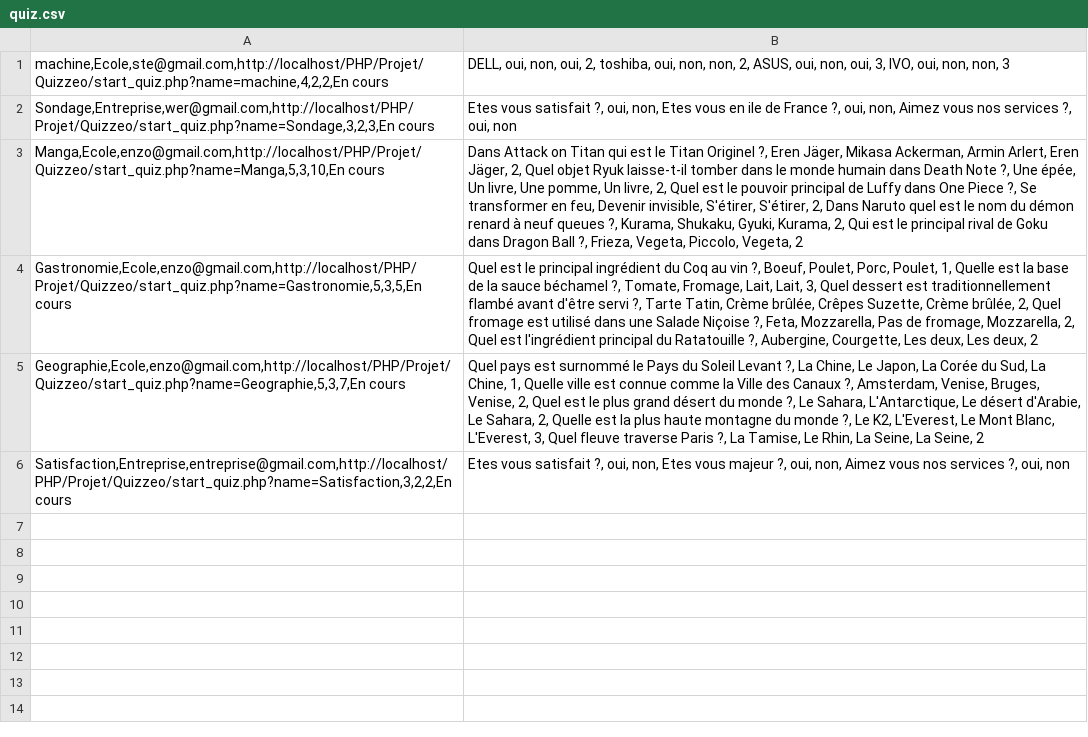
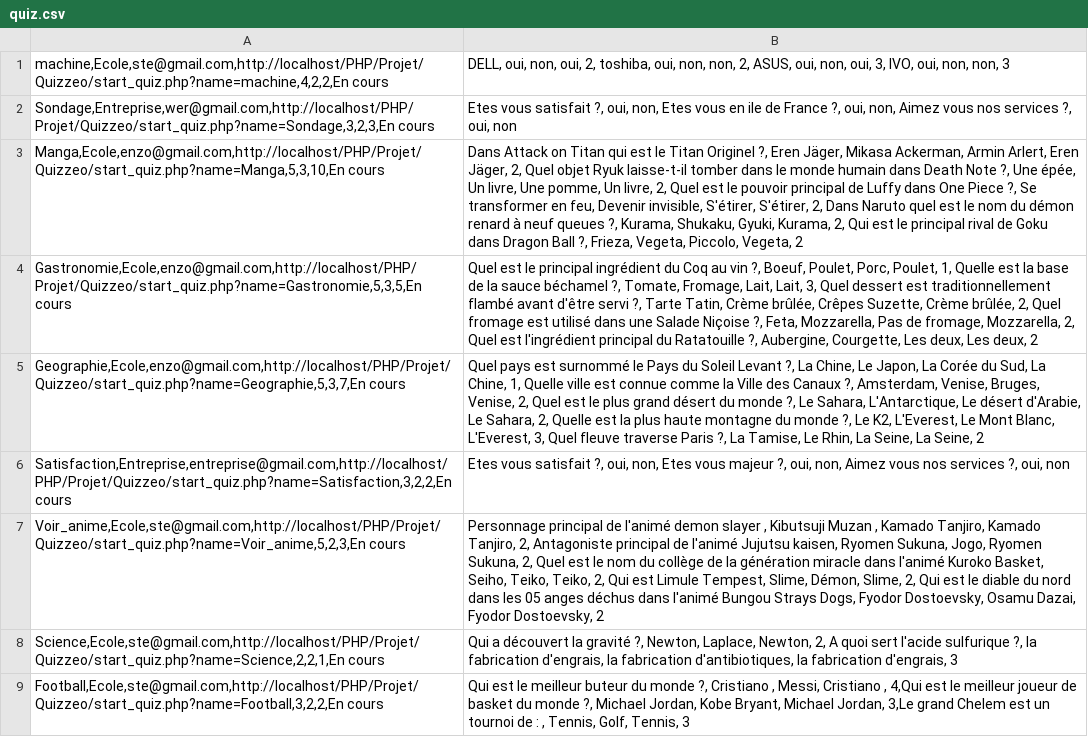
Before and after one commit to AllanWerner/Projet_QUIZZEO, a CSV file: quiz.csv, drawn as a sheet; the diff names each change by its address in the sheet, - before the commit and + after, or states it on an @@ line.

```diff
--- a/quiz.csv
+++ b/quiz.csv
+row 7: Voir_anime,Ecole,ste@gmail.com,http://localhost/PHP/Projet/Quizzeo/start_quiz.php?name=Voir_anime,5,2,3,En cours | Personnage principal de l'animé demon slayer , Kibutsuji Muzan , Kamado Tanjiro, Kamado Tanjiro, 2, Antagoniste principal de l'animé Jujutsu kaisen, Ryomen Sukuna, Jogo, Ryomen Sukuna, 2, Quel est le nom du collège de la génération miracle dans l'animé Kuroko Basket, Seiho, Teiko, Teiko, 2, Qui est Limule Tempest, Slime, Démon, Slime, 2, Qui est le diable du nord dans les 05 anges déchus dans l'animé Bungou Strays Dogs, Fyodor Dostoevsky, Osamu Dazai, Fyodor Dostoevsky, 2
+row 8: Science,Ecole,ste@gmail.com,http://localhost/PHP/Projet/Quizzeo/start_quiz.php?name=Science,2,2,1,En cours | Qui a découvert la gravité ?, Newton, Laplace, Newton, 2, A quoi sert l'acide sulfurique ?, la fabrication d'engrais, la fabrication d'antibiotiques, la fabrication d'engrais, 3
+row 9: Football,Ecole,ste@gmail.com,http://localhost/PHP/Projet/Quizzeo/start_quiz.php?name=Football,3,2,2,En cours | Qui est le meilleur buteur du monde ?, Cristiano , Messi, Cristiano , 4,Qui est le meilleur joueur de basket du monde ?, Michael Jordan, Kobe Bryant, Michael Jordan, 3,Le grand Chelem est un tournoi de : , Tennis, Golf, Tennis, 3
```
Also changed, not shown: user.csv, 7 other files.
